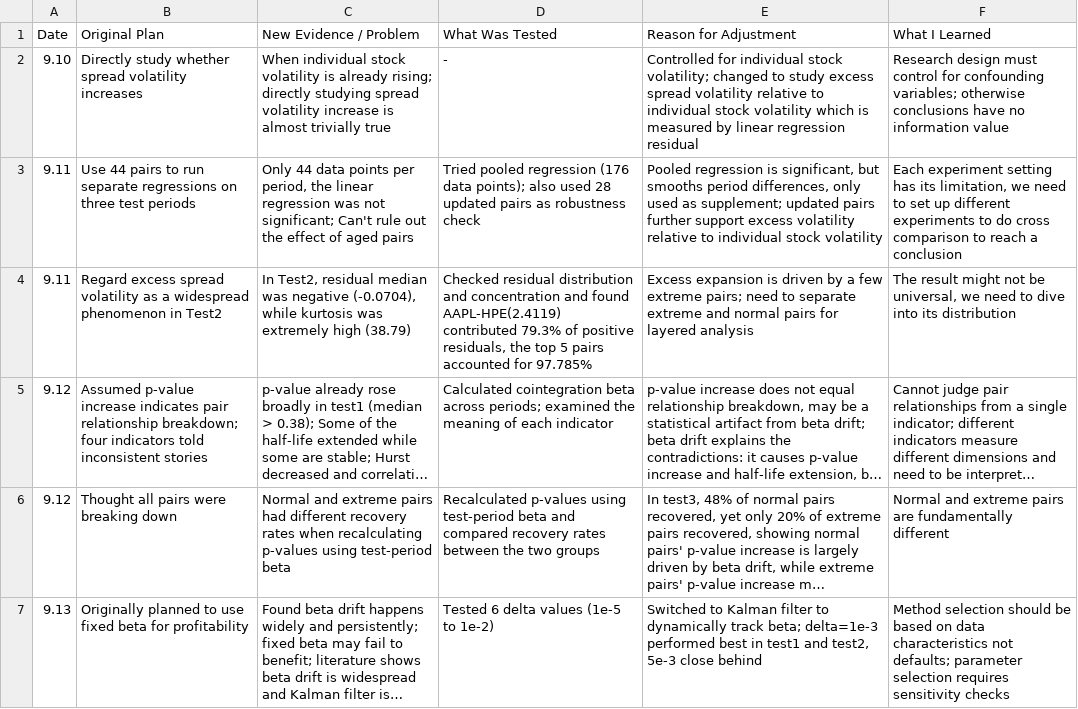
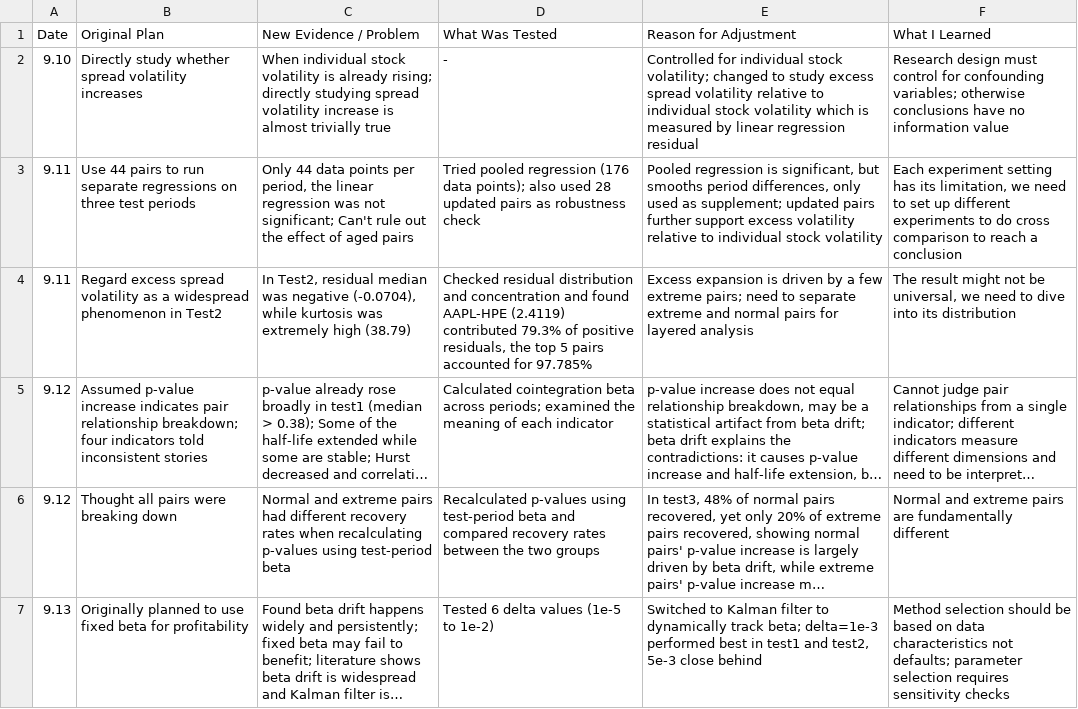
Before and after one commit to shenqi943-droid/quant-research, a CSV file: decision_log.csv, drawn as a sheet; long unchanged cells end in …; the diff names each change by its address in the sheet, - before the commit and + after, or states it on an @@ line.

Commit message:
Update decision_log.csv

```diff
--- a/decision_log.csv
+++ b/decision_log.csv
-D4 (What Was Tested): …and found AAPL-HPE(2.4119) contributed 79.3%…
+D4 (What Was Tested): …and found AAPL-HPE (2.4119) contributed 79.3%…
```
